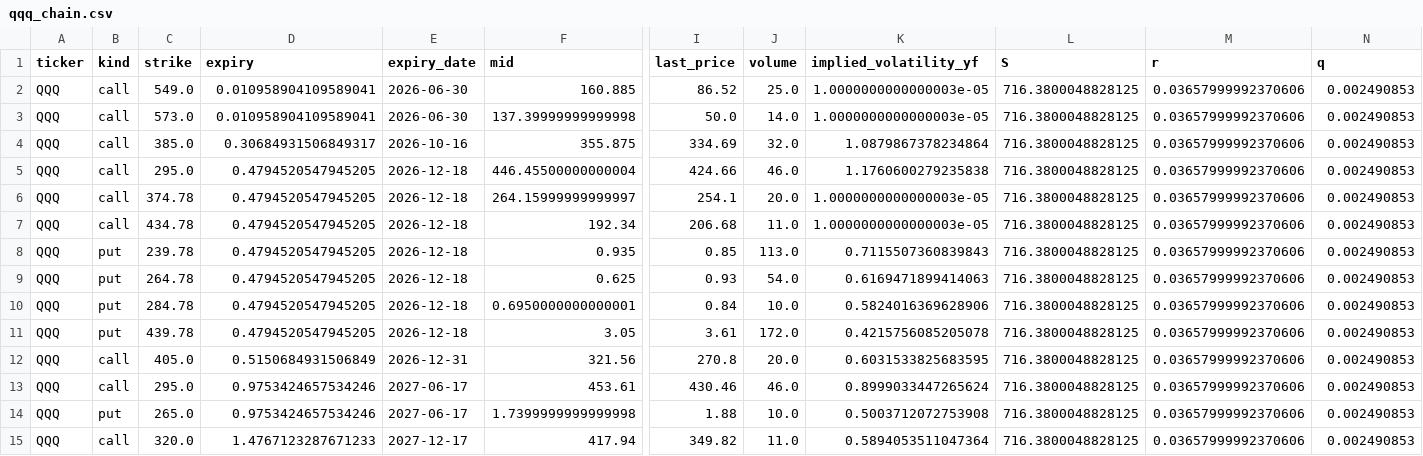
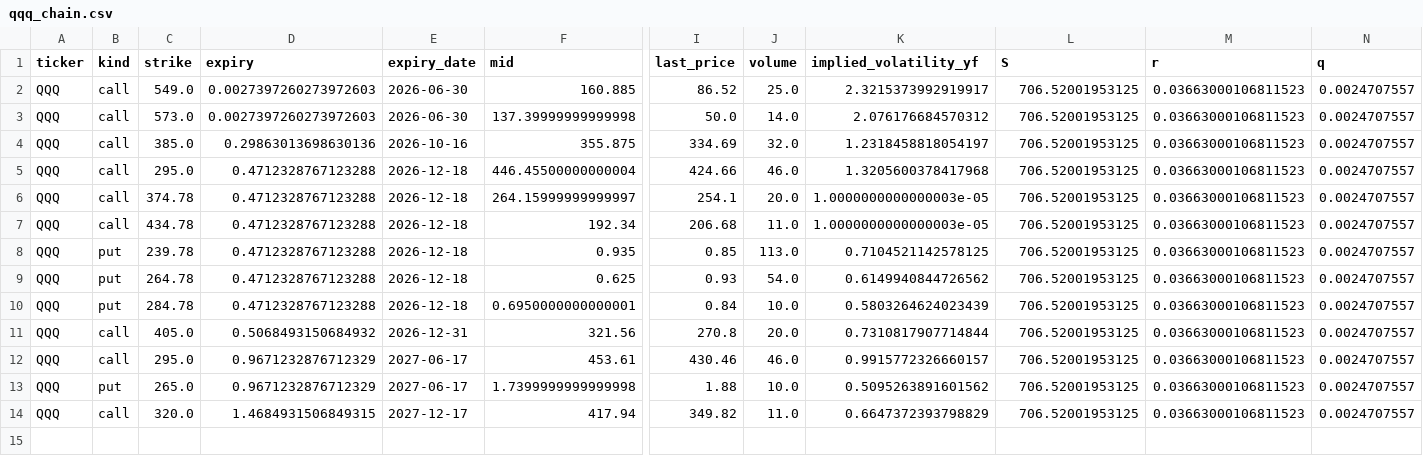
Before and after one commit to jaamesm/options-pricer, a CSV file: data/qqq_chain.csv, drawn as a sheet; only a part is shown, gaps mark what is left out; removed rows and columns are numbered as before the commit, all else as after; rows hold the shown columns only; the diff names each change by its address in the sheet, - before the commit and + after, or states it on an @@ line.

```diff
--- a/data/qqq_chain.csv
+++ b/data/qqq_chain.csv
-D2:D3 (expiry): 0.010958904109589041
+D2:D3 (expiry): 0.0027397260273972603
-K2 (implied_volatility_yf): 1.0000000000000003e-05
+K2 (implied_volatility_yf): 2.3215373992919917
-L2:L10 (S): 716.3800048828125
+L2:L10 (S): 706.52001953125
-M2:M10 (r): 0.03657999992370606
+M2:M10 (r): 0.03663000106811523
-N2:N10 (q): 0.002490853
+N2:N10 (q): 0.0024707557
-K3 (implied_volatility_yf): 1.0000000000000003e-05
+K3 (implied_volatility_yf): 2.076176684570312
-D4 (expiry): 0.30684931506849317
+D4 (expiry): 0.29863013698630136
-K4 (implied_volatility_yf): 1.0879867378234864
+K4 (implied_volatility_yf): 1.2318458818054197
-D5:D10 (expiry): 0.4794520547945205
+D5:D10 (expiry): 0.4712328767123288
-K5 (implied_volatility_yf): 1.1760600279235838
+K5 (implied_volatility_yf): 1.3205600378417968
-K8 (implied_volatility_yf): 0.7115507360839843
+K8 (implied_volatility_yf): 0.7104521142578125
-K9 (implied_volatility_yf): 0.6169471899414063
+K9 (implied_volatility_yf): 0.6149940844726562
-K10 (implied_volatility_yf): 0.5824016369628906
+K10 (implied_volatility_yf): 0.5803264624023439
-row 11: QQQ | put | 439.78 | 0.4794520547945205 | 2026-12-18 | 3.05 | 3.61 | 172.0 | 0.4215756085205078 | 716.3800048828125 | 0.03657999992370606 | 0.002490853
-D11 (expiry): 0.5150684931506849
+D11 (expiry): 0.5068493150684932
-K11 (implied_volatility_yf): 0.6031533825683595
+K11 (implied_volatility_yf): 0.7310817907714844
-L11:L14 (S): 716.3800048828125
+L11:L14 (S): 706.52001953125
-M11:M14 (r): 0.03657999992370606
+M11:M14 (r): 0.03663000106811523
-N11:N14 (q): 0.002490853
+N11:N14 (q): 0.0024707557
-D12:D13 (expiry): 0.9753424657534246
+D12:D13 (expiry): 0.9671232876712329
-K12 (implied_volatility_yf): 0.8999033447265624
+K12 (implied_volatility_yf): 0.9915772326660157
-K13 (implied_volatility_yf): 0.5003712072753908
+K13 (implied_volatility_yf): 0.5095263891601562
-D14 (expiry): 1.4767123287671233
+D14 (expiry): 1.4684931506849315
-K14 (implied_volatility_yf): 0.5894053511047364
+K14 (implied_volatility_yf): 0.6647372393798829
```
Also changed, not shown: data/gld_signals.csv, data/nvda_chain.csv, 14 other files.
